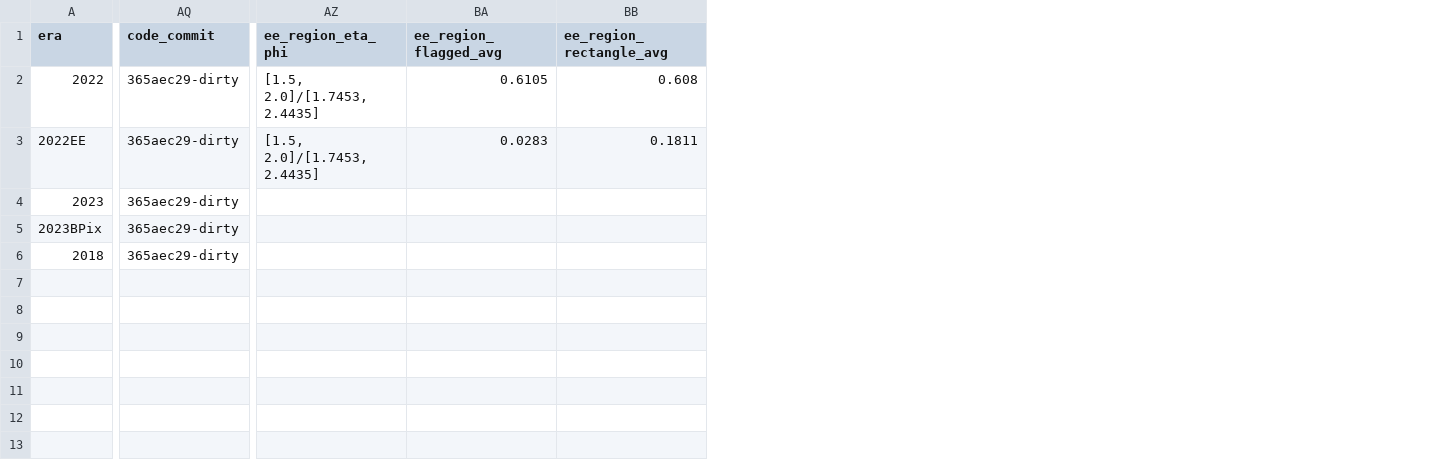
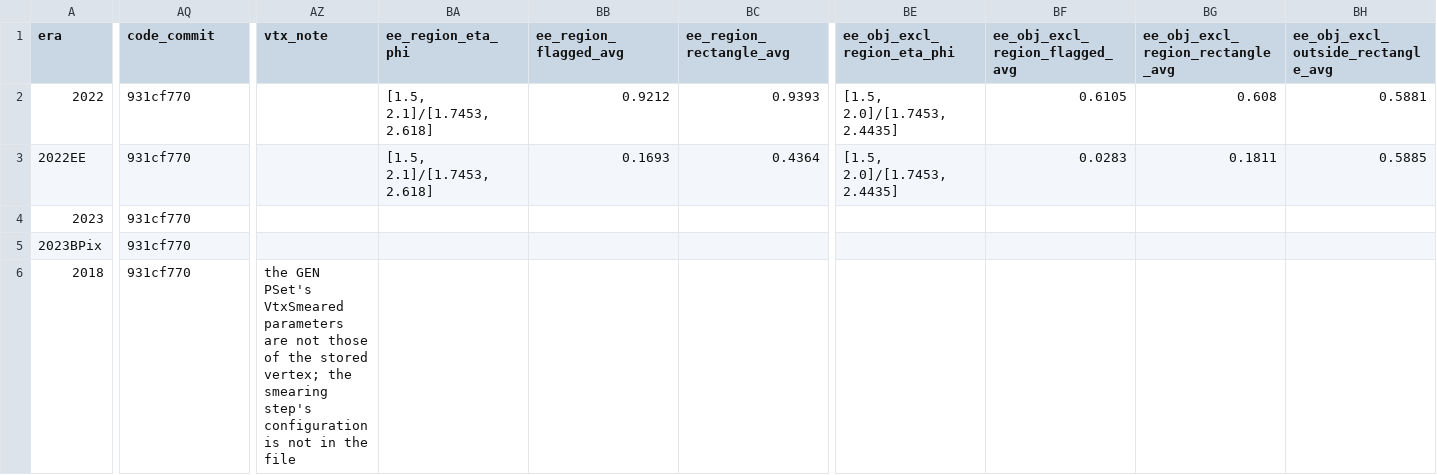
Before and after one commit to murtaza-safdari/SIDM, a CSV file: sidm/studies/run3_signal_validation/era_fingerprint.csv, drawn as a sheet; only a part is shown, gaps mark what is left out; addresses are those after the commit; the diff covers the shown part only; the diff names each change by its address in the sheet, - before the commit and + after, or states it on an @@ line.

Commit message:
Regenerate all study outputs from 931cf770; lj_eff_real with the pT > 5 denominators
- era_fingerprint.{csv,npz} and era_fingerprint_regions.json: full run (all eras, 120 chunks per
  sample, 47 2018 files), per-dark-photon EE map, tagged 931cf770.
- notebook_figures.npz and ctau_all_samples.csv: recomputed, tagged 931cf770.
- lj_eff_real_<era>.json: real mode with the 2018 requirement (all four leptons pT > 5 GeV,
  |eta| < 2.4, decay-vertex cuts), from condor cluster 4843169 on lpcschedd4 (48 jobs: real and
  geometry x 4 eras x 6 point groups; 12 Run 3 chunks and 25 v10 files per point, as the geometry
  scan). The geometry outputs of the same cluster are identical to the committed
  lj_eff_geom_<era>.json for all 144 points, so those files are unchanged.

```diff
--- a/sidm/studies/run3_signal_validation/era_fingerprint.csv
+++ b/sidm/studies/run3_signal_validation/era_fingerprint.csv
+column AZ (vtx_note), row 6: the GEN PSet's VtxSmeared parameters are not those of the stored vertex; the smearing step's configuration is not in the file
+column BE (ee_obj_excl_region_eta_phi), rows 2-3: [1.5, 2.0]/[1.7453, 2.4435] | [1.5, 2.0]/[1.7453, 2.4435]
+column BF (ee_obj_excl_region_flagged_avg), rows 2-3: 0.6105 | 0.0283
+column BG (ee_obj_excl_region_rectangle_avg), rows 2-3: 0.608 | 0.1811
+column BH, rows 1-3: ee_obj_excl_outside_rectangle_avg | 0.5881 | 0.5885
-AQ2:AQ6 (code_commit): 365aec29-dirty
+AQ2:AQ6 (code_commit): 931cf770
-BA2:BA3 (ee_region_eta_phi): [1.5, 2.0]/[1.7453, 2.4435]
+BA2:BA3 (ee_region_eta_phi): [1.5, 2.1]/[1.7453, 2.618]
-BB2 (ee_region_flagged_avg): 0.6105
+BB2 (ee_region_flagged_avg): 0.9212
-BC2 (ee_region_rectangle_avg): 0.608
+BC2 (ee_region_rectangle_avg): 0.9393
-BB3 (ee_region_flagged_avg): 0.0283
+BB3 (ee_region_flagged_avg): 0.1693
-BC3 (ee_region_rectangle_avg): 0.1811
+BC3 (ee_region_rectangle_avg): 0.4364
```
Also changed, not shown: 2 edited cells elsewhere in this file, 8 other files.
